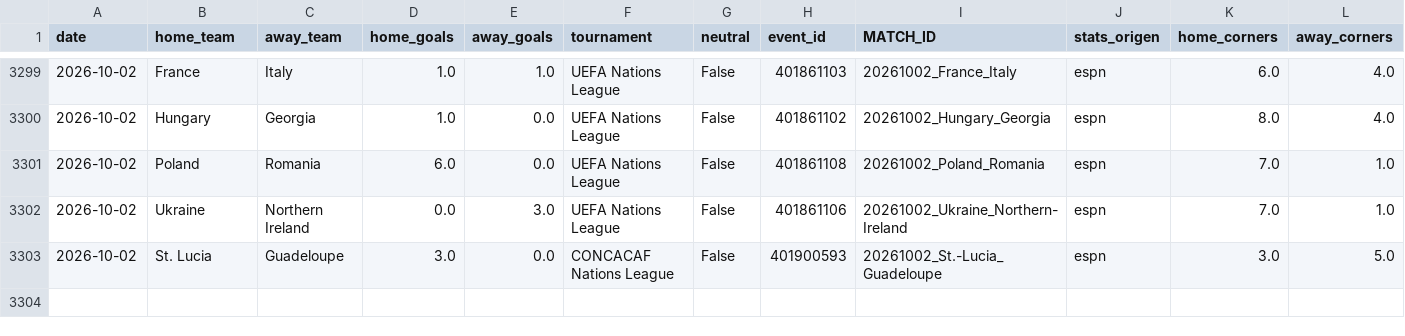
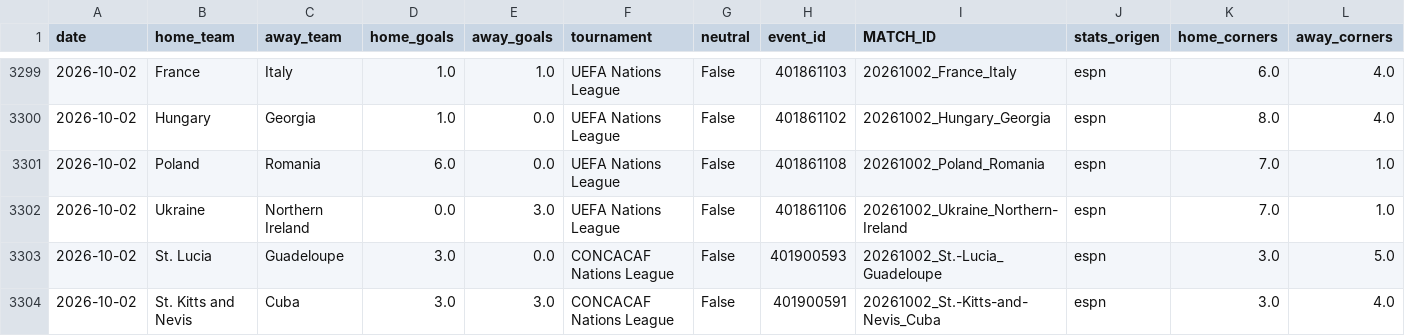
Before and after one commit to HectorMontiel/mundial-2026-predictor, a CSV file: historico_selecciones.csv, drawn as a sheet; only a part is shown, gaps mark what is left out; rows hold the shown columns only; the diff names each change by its address in the sheet, - before the commit and + after, or states it on an @@ line.

```diff
--- a/historico_selecciones.csv
+++ b/historico_selecciones.csv
+row 3304: 2026-10-02 | St. Kitts and Nevis | Cuba | 3.0 | 3.0 | CONCACAF Nations League | False | 401900591 | 20261002_St.-Kitts-and-Nevis_Cuba | espn | 3.0 | 4.0
```
Also changed, not shown: ponches_snapshots.csv, remates_fotmob_equipos.csv, 14 other files.
